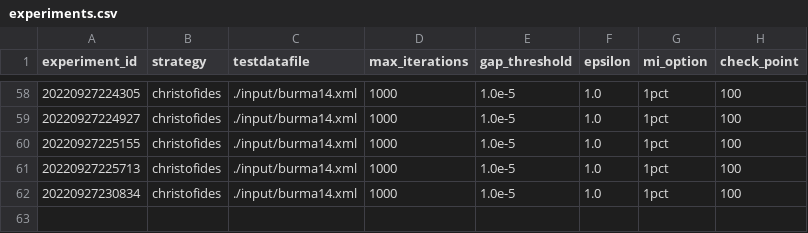
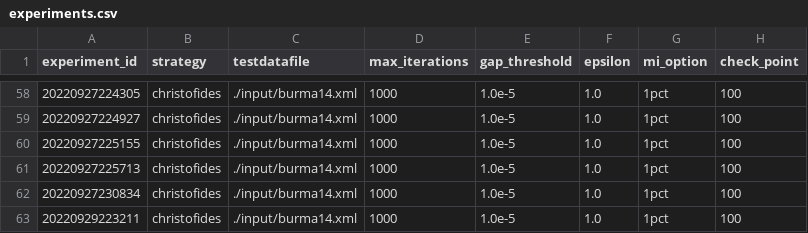
Before and after one commit to GuilhermeCaeiro/traboc, a CSV file: work/experiments.csv, drawn as a sheet; only a part is shown, gaps mark what is left out; the diff names each change by its address in the sheet, - before the commit and + after, or states it on an @@ line.

```diff
--- a/work/experiments.csv
+++ b/work/experiments.csv
+row 63: 20220929223211 | christofides | ./input/burma14.xml | 1000 | 1.0e-5 | 1.0 | 1pct | 100
```
Also changed, not shown: 1 other file.
